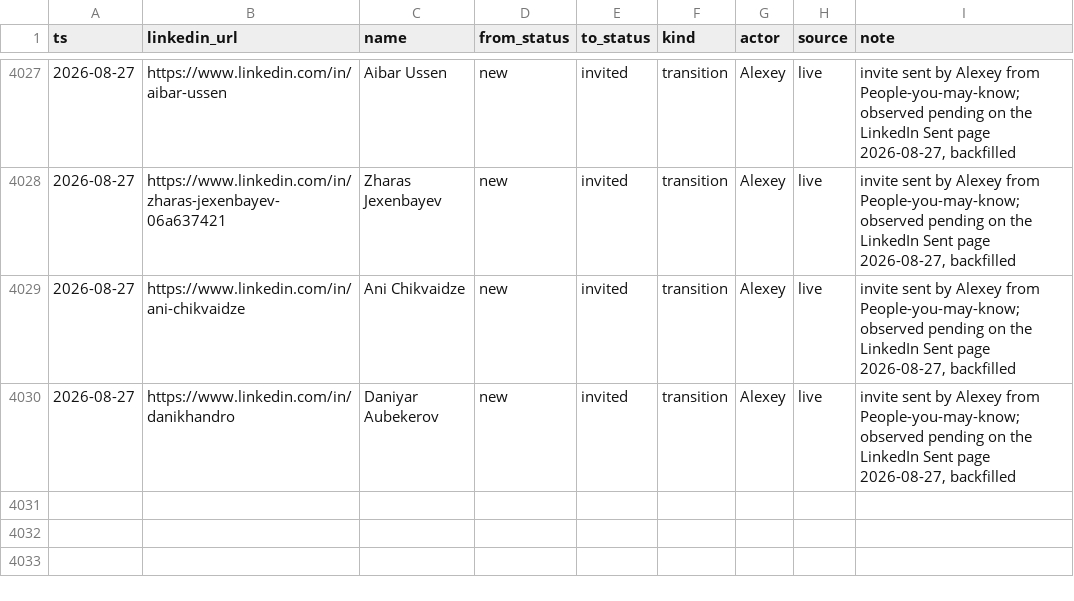
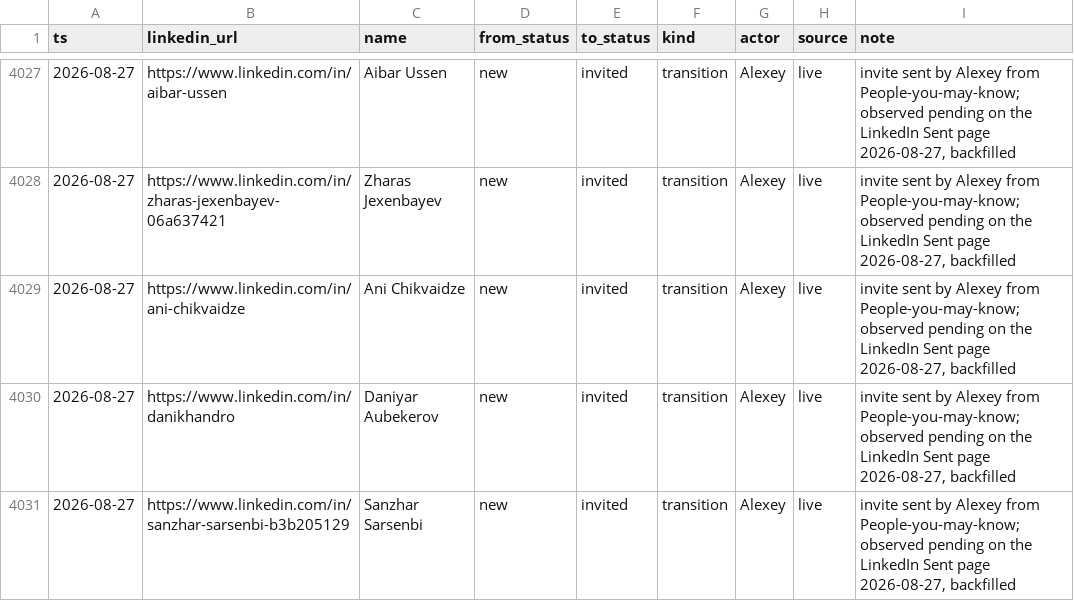
Before and after one commit to aborovkov/hiresignal_sales_brain, a CSV file: crm/events.csv, drawn as a sheet; only a part is shown, gaps mark what is left out; the diff names each change by its address in the sheet, - before the commit and + after, or states it on an @@ line.

```diff
--- a/crm/events.csv
+++ b/crm/events.csv
+row 4031: 2026-08-27 | https://www.linkedin.com/in/sanzhar-sarsenbi-b3b205129 | Sanzhar Sarsenbi | new | invited | transition | Alexey | live | invite sent by Alexey from People-you-may-know; observed pending on the LinkedIn Sent page 2026-08-27, backfilled
```
Also changed, not shown: crm/leads.csv.
